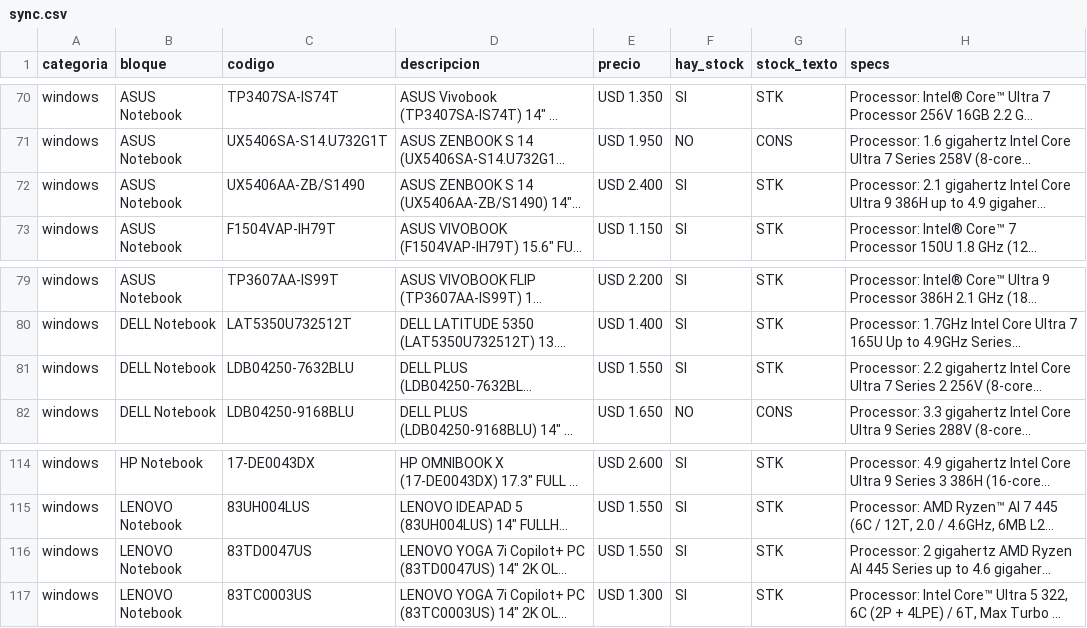
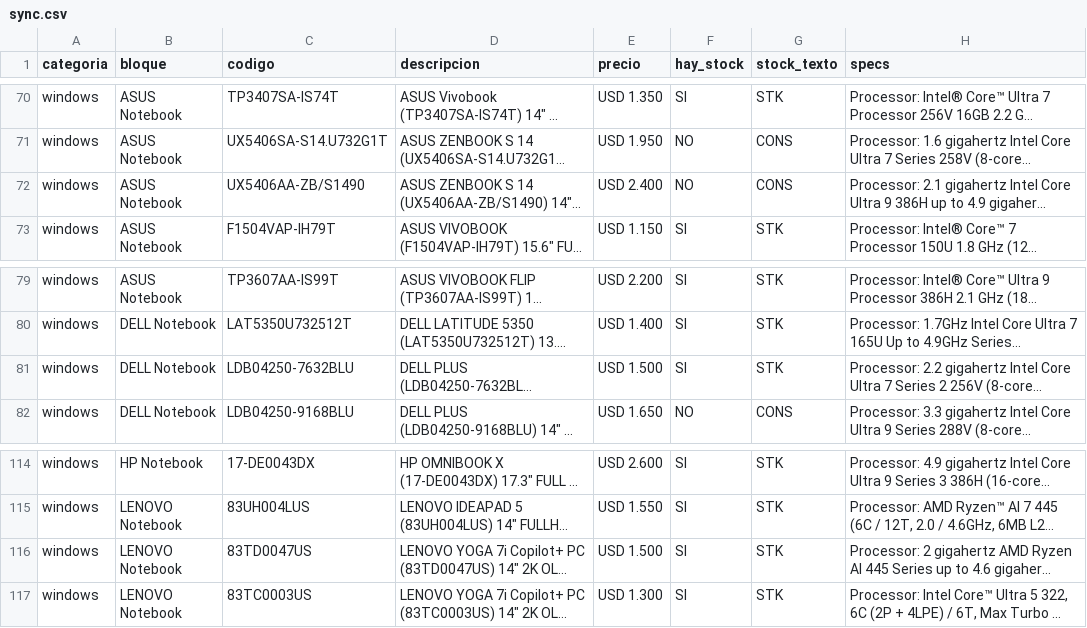
Before and after one commit to tptecno/catalogo, a CSV file: sync.csv, drawn as a sheet; only a part is shown, gaps mark what is left out; long unchanged cells end in …; the diff names each change by its address in the sheet, - before the commit and + after, or states it on an @@ line.

Commit message:
Actualización de precios 24/09/2026 16:54

```diff
--- a/sync.csv
+++ b/sync.csv
-F72 (hay_stock): SI
+F72 (hay_stock): NO
-G72 (stock_texto): STK
+G72 (stock_texto): CONS
-E81 (precio): USD 1.550
+E81 (precio): USD 1.500
-E116 (precio): USD 1.550
+E116 (precio): USD 1.500
```
Also changed, not shown: windows.csv.
